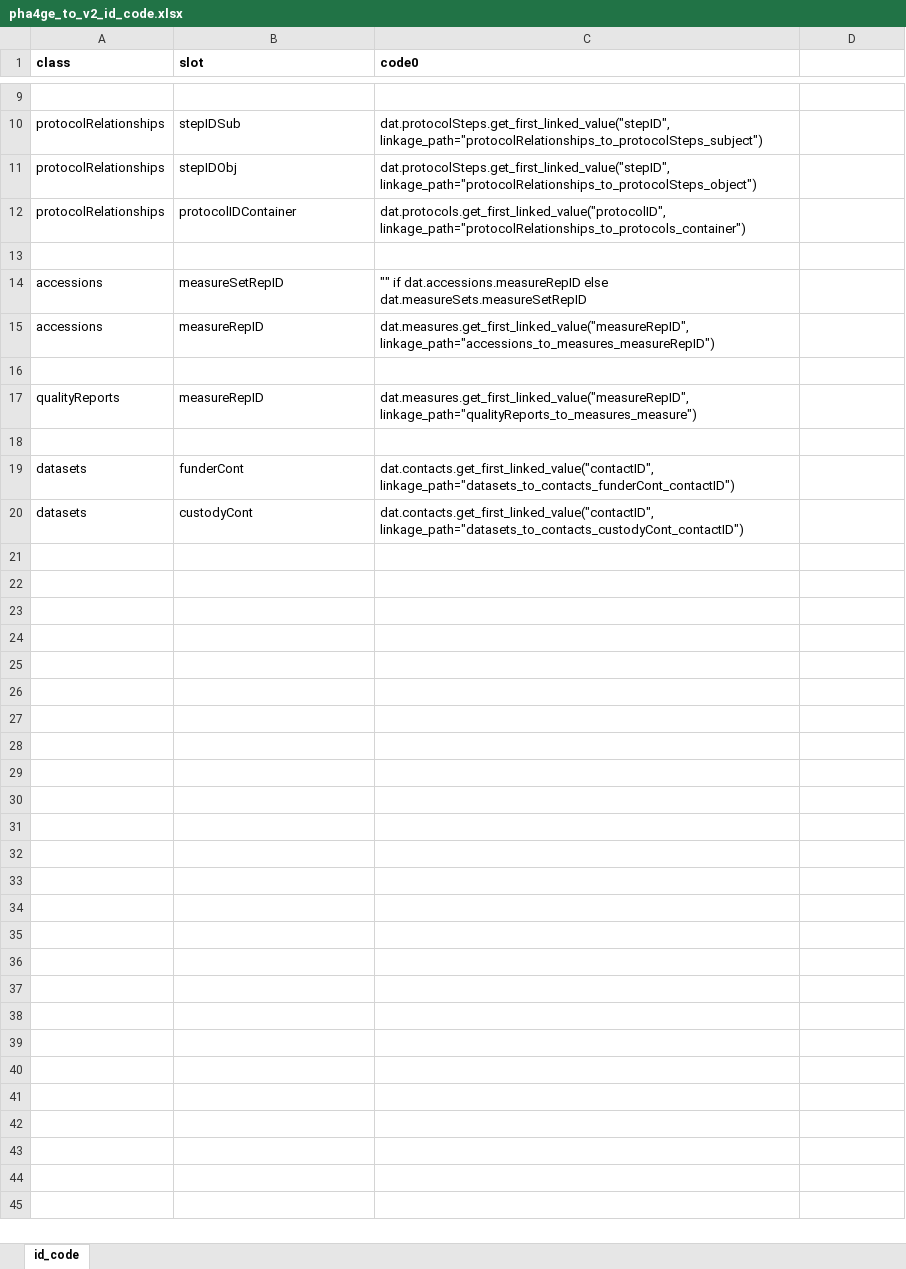
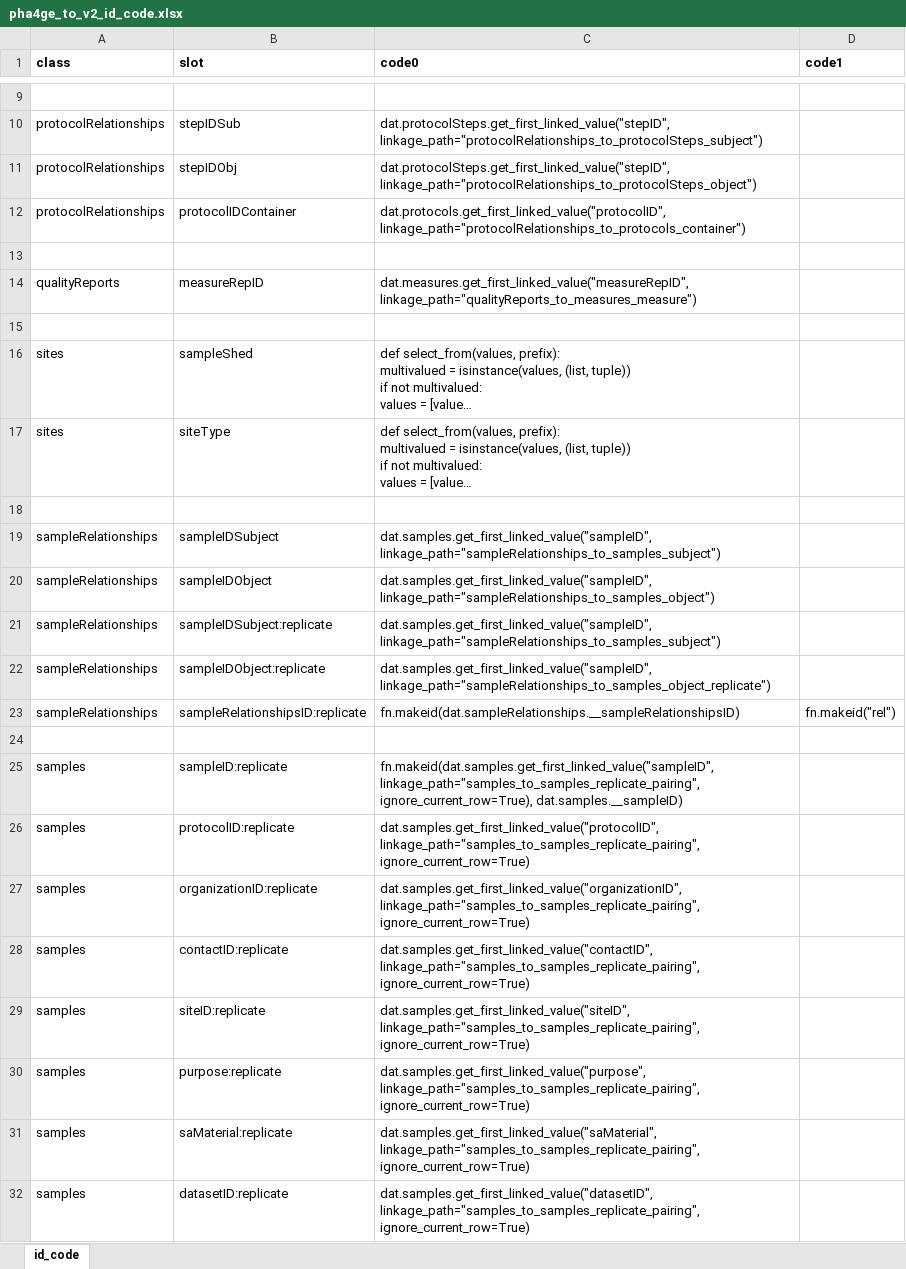
Before and after one commit to PHES-ODM/PHES-ODM-Mapper, an Excel workbook: odm_map/data/modules/pha4ge-to-v2/ids/pha4ge_to_v2_id_code.xlsx, sheet id_code, drawn as a sheet; only a part is shown, gaps mark what is left out; long unchanged cells end in …; values as stored, in another font and other column widths than the file's, no borders; removed rows and columns are numbered as before the commit, all else as after; the diff covers the shown part only; the diff names each change by its address in the sheet, - before the commit and + after, or states it on an @@ line.

Commit message:
Added ID code for extra biological/technical replicate rows in samples table, and entries in sampleRelationships table

```diff
--- a/odm_map/data/modules/pha4ge-to-v2/ids/pha4ge_to_v2_id_code.xlsx (sheet id_code)
+++ b/odm_map/data/modules/pha4ge-to-v2/ids/pha4ge_to_v2_id_code.xlsx (sheet id_code)
-D1: (empty)
+D1: code1
@@ row 14 moved to row 2: accessions @@
@@ row 15 moved to row 3: accessions @@
-row 16: (empty)
@@ row 2 moved to row 16: sites @@
@@ row 3 moved to row 17: sites @@
-row 18: datasets | funderCont | dat.contacts.get_first_linked_value("contactID", linkage_path="datasets_to_contacts_funderCont_contactID")
+row 18: (empty)
@@ row 5 moved to row 19: sampleRelationships @@
@@ row 6 moved to row 20: sampleRelationships @@
+row 21: sampleRelationships | sampleIDSubject:replicate | dat.samples.get_first_linked_value("sampleID", linkage_path="sampleRelationships_to_samples_subject")
+row 22: sampleRelationships | sampleIDObject:replicate | dat.samples.get_first_linked_value("sampleID", linkage_path="sampleRelationships_to_samples_object_replicate")
+row 23: sampleRelationships | sampleRelationshipsID:replicate | fn.makeid(dat.sampleRelationships.__sampleRelationshipsID) | fn.makeid("rel")
-row 24: datasets | custodyCont | dat.contacts.get_first_linked_value("contactID", linkage_path="datasets_to_contacts_custodyCont_contactID")
+row 24: (empty)
+row 25: samples | sampleID:replicate | fn.makeid(dat.samples.get_first_linked_value("sampleID", linkage_path="samples_to_samples_replicate_pairing", ignore_current_row=True), dat.samples.__sampleID)
+row 26: samples | protocolID:replicate | dat.samples.get_first_linked_value("protocolID", linkage_path="samples_to_samples_replicate_pairing", ignore_current_row=True)
+row 27: samples | organizationID:replicate | dat.samples.get_first_linked_value("organizationID", linkage_path="samples_to_samples_replicate_pairing", ignore_current_row=True)
+row 28: samples | contactID:replicate | dat.samples.get_first_linked_value("contactID", linkage_path="samples_to_samples_replicate_pairing", ignore_current_row=True)
+row 29: samples | siteID:replicate | dat.samples.get_first_linked_value("siteID", linkage_path="samples_to_samples_replicate_pairing", ignore_current_row=True)
+row 30: samples | purpose:replicate | dat.samples.get_first_linked_value("purpose", linkage_path="samples_to_samples_replicate_pairing", ignore_current_row=True)
+row 31: samples | saMaterial:replicate | dat.samples.get_first_linked_value("saMaterial", linkage_path="samples_to_samples_replicate_pairing", ignore_current_row=True)
+row 32: samples | datasetID:replicate | dat.samples.get_first_linked_value("datasetID", linkage_path="samples_to_samples_replicate_pairing", ignore_current_row=True)
```
Also changed, not shown: 21 added rows elsewhere in this sheet, 1 other file.
